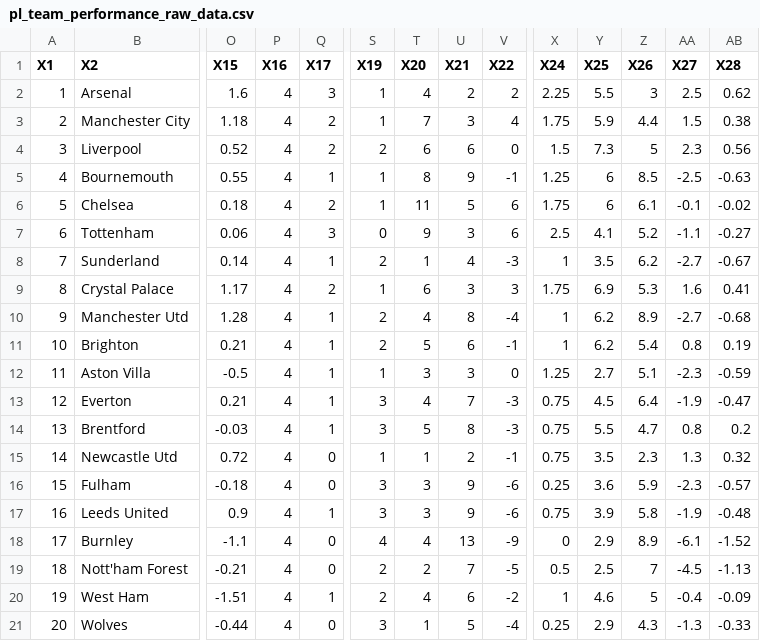
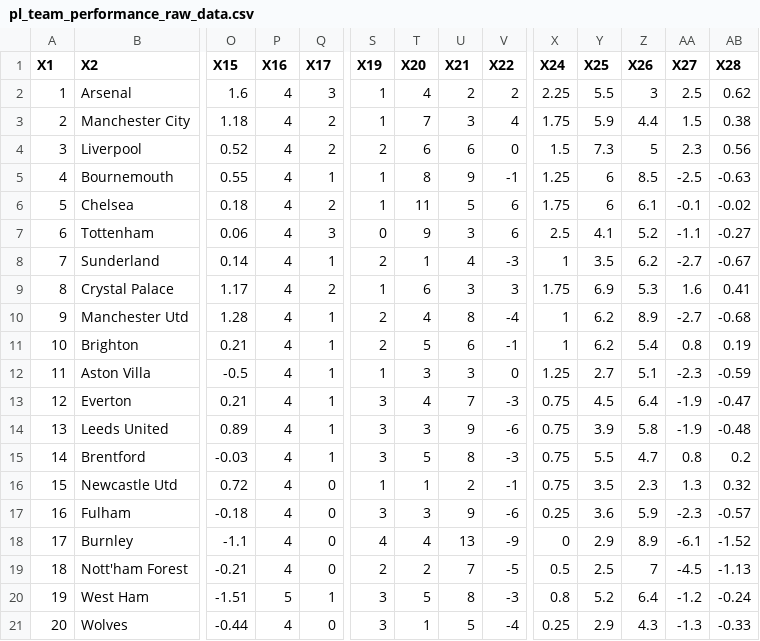
Before and after one commit to Bustami/fpl_team_strength_data, a CSV file: pl_team_performance_raw_data.csv, drawn as a sheet; only a part is shown, gaps mark what is left out; removed rows and columns are numbered as before the commit, all else as after; rows hold the shown columns only; the diff names each change by its address in the sheet, - before the commit and + after, or states it on an @@ line.

```diff
--- a/pl_team_performance_raw_data.csv
+++ b/pl_team_performance_raw_data.csv
+row 14: 13 | Leeds United | 0.89 | 4 | 1 | 3 | 3 | 9 | -6 | 0.75 | 3.9 | 5.8 | -1.9 | -0.48
-A15 (X1): 13
+A15 (X1): 14
-A16 (X1): 14
+A16 (X1): 15
-A17 (X1): 15
+A17 (X1): 16
-row 17: 16 | Leeds United | 0.9 | 4 | 1 | 3 | 3 | 9 | -6 | 0.75 | 3.9 | 5.8 | -1.9 | -0.48
-P20 (X16): 4
+P20 (X16): 5
-S20 (X19): 2
+S20 (X19): 3
-T20 (X20): 4
+T20 (X20): 5
-U20 (X21): 6
+U20 (X21): 8
-V20 (X22): -2
+V20 (X22): -3
-X20 (X24): 1
+X20 (X24): 0.8
-Y20 (X25): 4.6
+Y20 (X25): 5.2
-Z20 (X26): 5
+Z20 (X26): 6.4
-AA20 (X27): -0.4
+AA20 (X27): -1.2
-AB20 (X28): -0.09
+AB20 (X28): -0.24
```
Also changed, not shown: pl_pending_games.csv.
